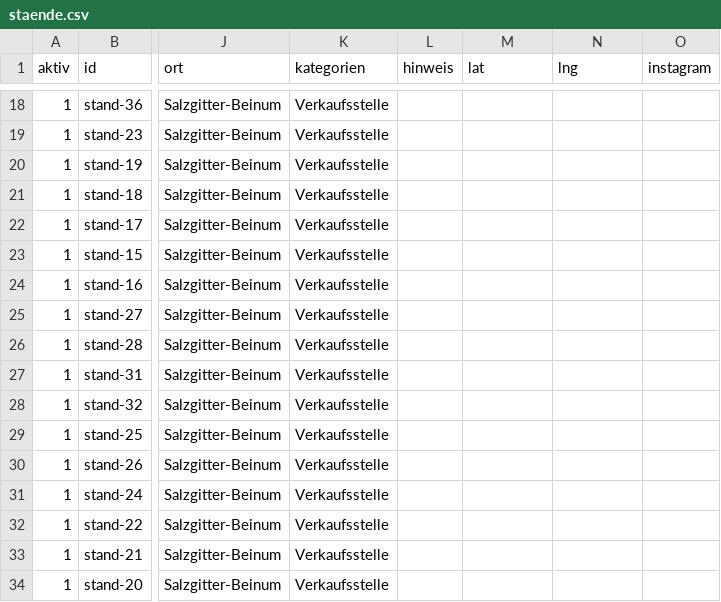
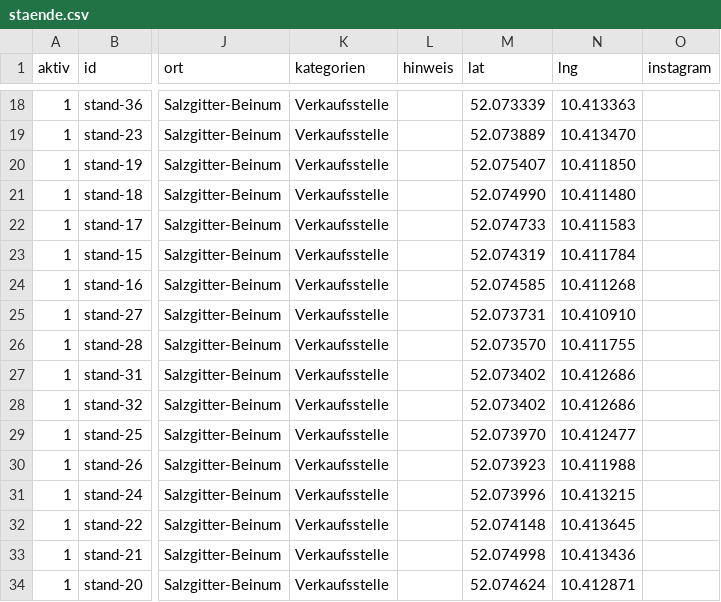
Before and after one commit to wzr6f5yvk4-jpg/dorfflohmarkt-beinum, a CSV file: staende.csv, drawn as a sheet; only a part is shown, gaps mark what is left out; the diff covers the shown part only; the diff names each change by its address in the sheet, - before the commit and + after, or states it on an @@ line.

```diff
--- a/staende.csv
+++ b/staende.csv
-M18 (lat): (empty)
+M18 (lat): 52.073339
-N18 (lng): (empty)
+N18 (lng): 10.413363
-M19 (lat): (empty)
+M19 (lat): 52.073889
-N19 (lng): (empty)
+N19 (lng): 10.413470
-M20 (lat): (empty)
+M20 (lat): 52.075407
-N20 (lng): (empty)
+N20 (lng): 10.411850
-M21 (lat): (empty)
+M21 (lat): 52.074990
-N21 (lng): (empty)
+N21 (lng): 10.411480
-M22 (lat): (empty)
+M22 (lat): 52.074733
-N22 (lng): (empty)
+N22 (lng): 10.411583
-M23 (lat): (empty)
+M23 (lat): 52.074319
-N23 (lng): (empty)
+N23 (lng): 10.411784
-M24 (lat): (empty)
+M24 (lat): 52.074585
-N24 (lng): (empty)
+N24 (lng): 10.411268
-M25 (lat): (empty)
+M25 (lat): 52.073731
-N25 (lng): (empty)
+N25 (lng): 10.410910
-M26 (lat): (empty)
+M26 (lat): 52.073570
-N26 (lng): (empty)
+N26 (lng): 10.411755
-M27:M28 (lat): (empty)
+M27:M28 (lat): 52.073402
-N27:N28 (lng): (empty)
+N27:N28 (lng): 10.412686
-M29 (lat): (empty)
+M29 (lat): 52.073970
-N29 (lng): (empty)
+N29 (lng): 10.412477
-M30 (lat): (empty)
+M30 (lat): 52.073923
-N30 (lng): (empty)
+N30 (lng): 10.411988
-M31 (lat): (empty)
+M31 (lat): 52.073996
-N31 (lng): (empty)
+N31 (lng): 10.413215
-M32 (lat): (empty)
+M32 (lat): 52.074148
-N32 (lng): (empty)
+N32 (lng): 10.413645
-M33 (lat): (empty)
+M33 (lat): 52.074998
-N33 (lng): (empty)
+N33 (lng): 10.413436
-M34 (lat): (empty)
+M34 (lat): 52.074624
-N34 (lng): (empty)
+N34 (lng): 10.412871
```
Also changed, not shown: 44 edited cells elsewhere in this file.
